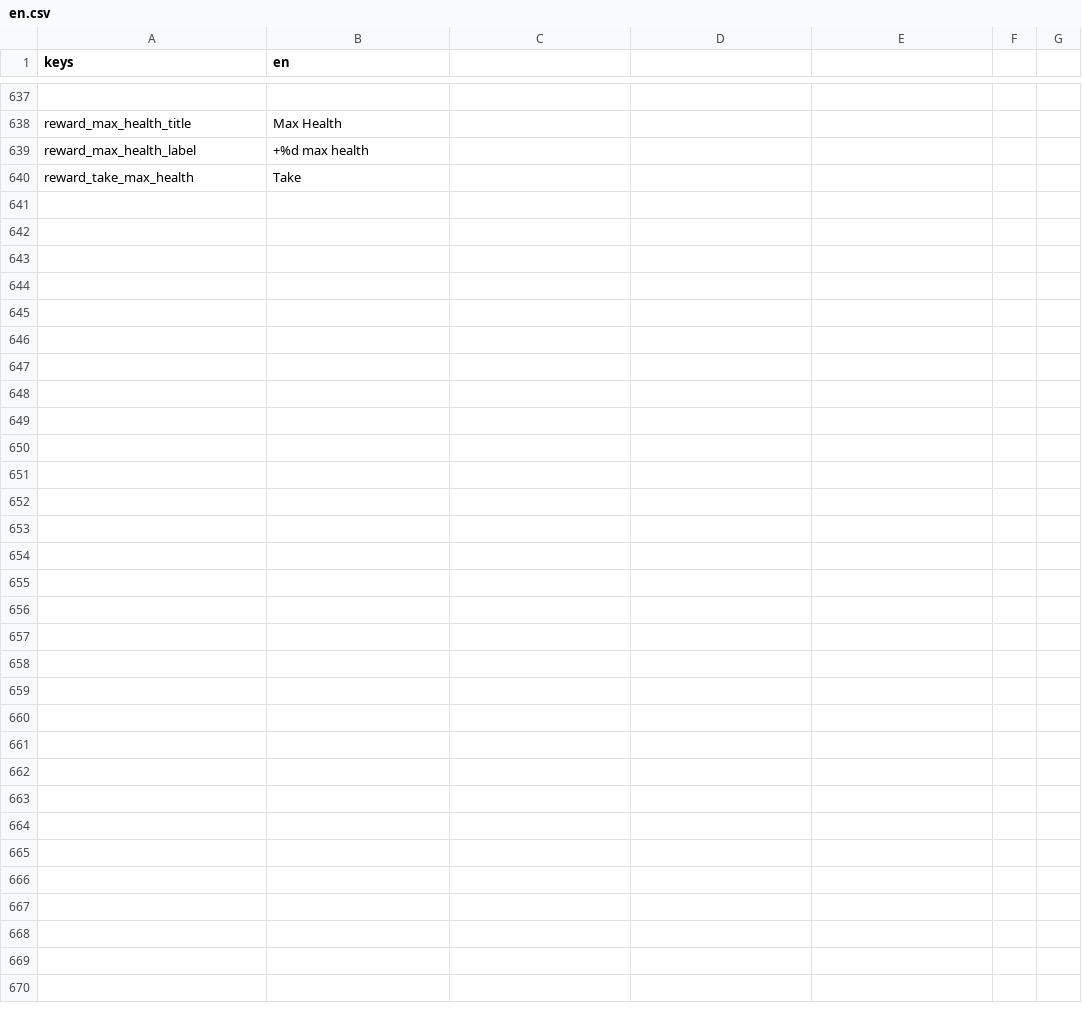
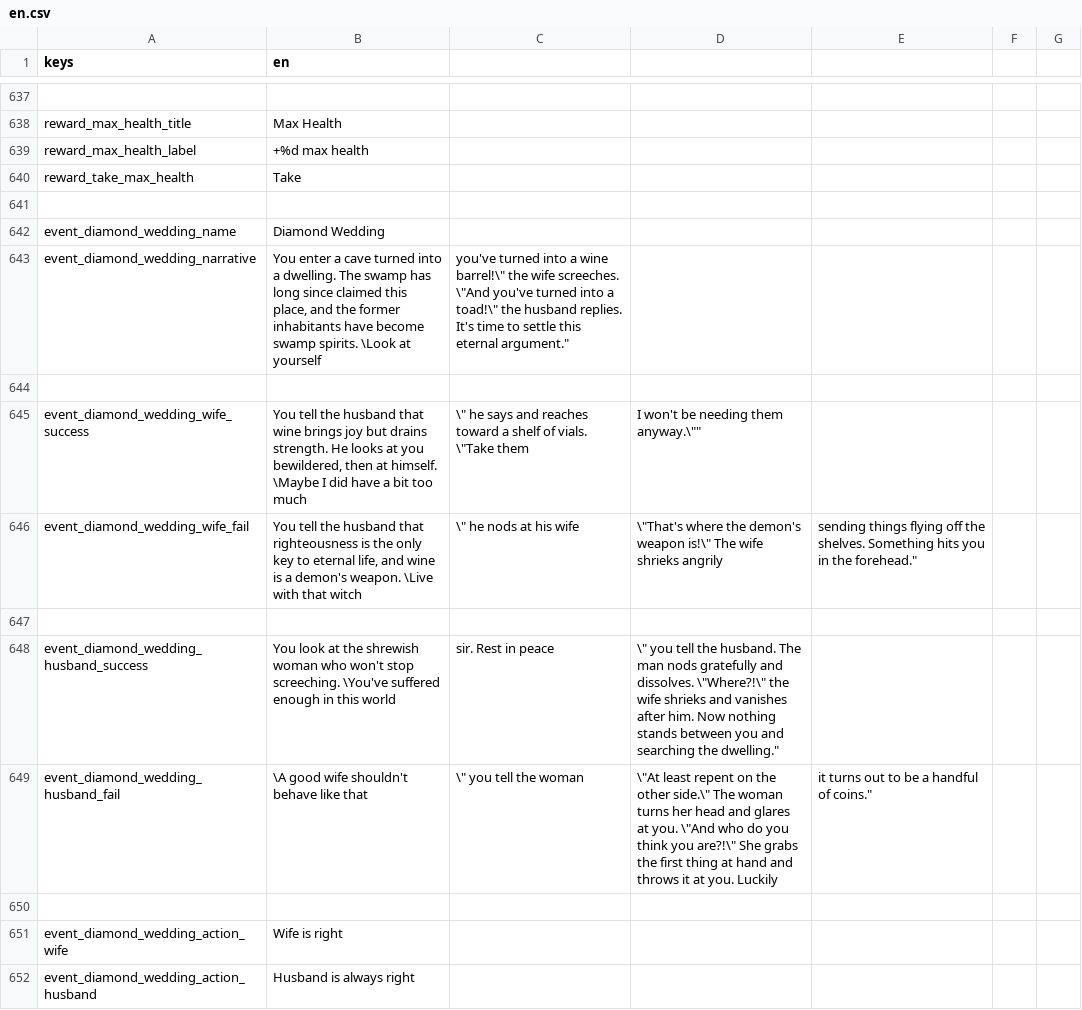
Before and after one commit to Bineev/crawler26, a CSV file: localization/en.csv, drawn as a sheet; only a part is shown, gaps mark what is left out; the diff covers the shown part only; the diff names each change by its address in the sheet, - before the commit and + after, or states it on an @@ line.

```diff
--- a/localization/en.csv
+++ b/localization/en.csv
+row 641: (empty)
+row 642: event_diamond_wedding_name | Diamond Wedding
+row 643: event_diamond_wedding_narrative | You enter a cave turned into a dwelling. The swamp has long since claimed this place, and the former inhabitants have become swamp spirits. \Look at yourself | you've turned into a wine barrel!\" the wife screeches. \"And you've turned into a toad!\" the husband replies. It's time to settle this eternal argument."
+row 644: (empty)
+row 645: event_diamond_wedding_wife_success | You tell the husband that wine brings joy but drains strength. He looks at you bewildered, then at himself. \Maybe I did have a bit too much | \" he says and reaches toward a shelf of vials. \"Take them | I won't be needing them anyway.\""
+row 646: event_diamond_wedding_wife_fail | You tell the husband that righteousness is the only key to eternal life, and wine is a demon's weapon. \Live with that witch | \" he nods at his wife | \"That's where the demon's weapon is!\" The wife shrieks angrily | sending things flying off the shelves. Something hits you in the forehead."
+row 647: (empty)
+row 648: event_diamond_wedding_husband_success | You look at the shrewish woman who won't stop screeching. \You've suffered enough in this world | sir. Rest in peace | \" you tell the husband. The man nods gratefully and dissolves. \"Where?!\" the wife shrieks and vanishes after him. Now nothing stands between you and searching the dwelling."
+row 649: event_diamond_wedding_husband_fail | \A good wife shouldn't behave like that | \" you tell the woman | \"At least repent on the other side.\" The woman turns her head and glares at you. \"And who do you think you are?!\" She grabs the first thing at hand and throws it at you. Luckily | it turns out to be a handful of coins."
+row 650: (empty)
+row 651: event_diamond_wedding_action_wife | Wife is right
+row 652: event_diamond_wedding_action_husband | Husband is always right
```
Also changed, not shown: 12 added rows elsewhere in this file, localization/ru.csv, 11 other files.
